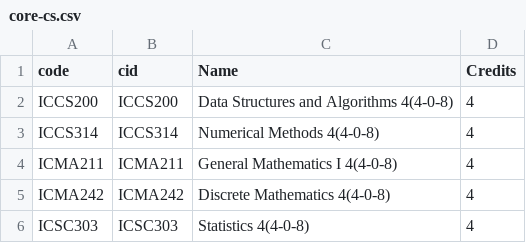
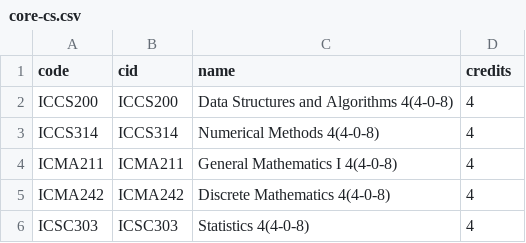
Before and after one commit to EFPs/Rapid2, a CSV file: database/csv/core-cs.csv, drawn as a sheet; the diff names each change by its address in the sheet, - before the commit and + after, or states it on an @@ line.

```diff
--- a/database/csv/core-cs.csv
+++ b/database/csv/core-cs.csv
-C1: Name
+C1: name
-D1: Credits
+D1: credits
```
Also changed, not shown: database/csv/courses-all.csv, database/csv/courses-cs.csv, 33 other files.
